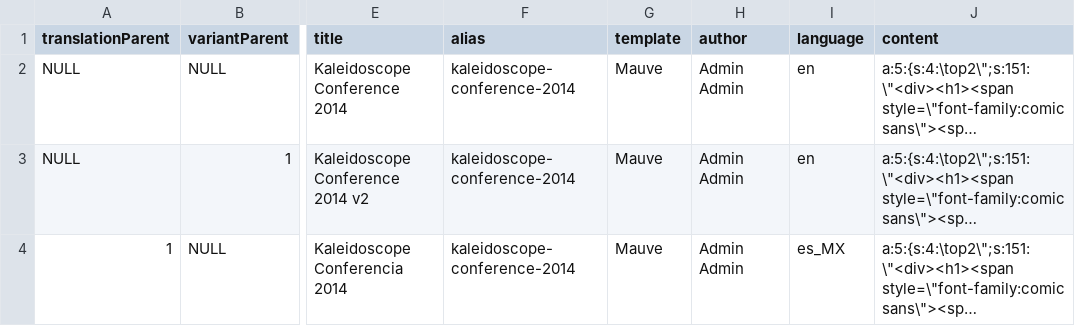
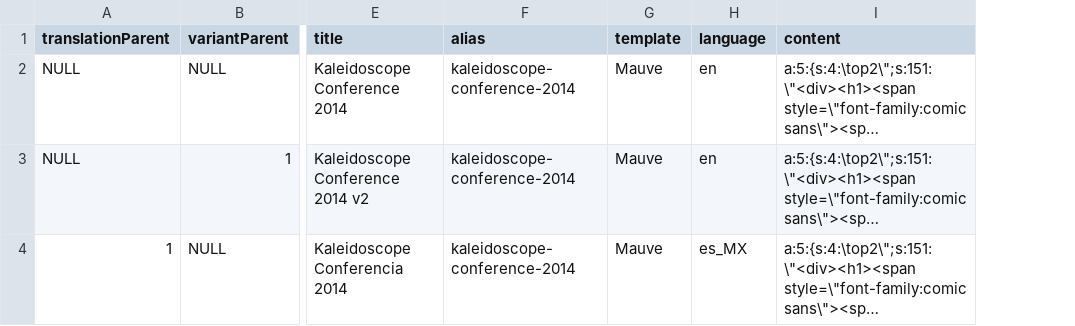
Before and after one commit to vplachejda/Mautic, a CSV file: app/bundles/PageBundle/DataFixtures/ORM/fakepagedata.csv, drawn as a sheet; only a part is shown, gaps mark what is left out; long unchanged cells end in …; the diff names each change by its address in the sheet, - before the commit and + after, or states it on an @@ line.

Commit message:
Remove author field from sample data

```diff
--- a/app/bundles/PageBundle/DataFixtures/ORM/fakepagedata.csv
+++ b/app/bundles/PageBundle/DataFixtures/ORM/fakepagedata.csv
-column H (author), rows 2-4: all Admin Admin
```
Also changed, not shown: app/bundles/EmailBundle/DataFixtures/ORM/fakeemaildata.csv.
